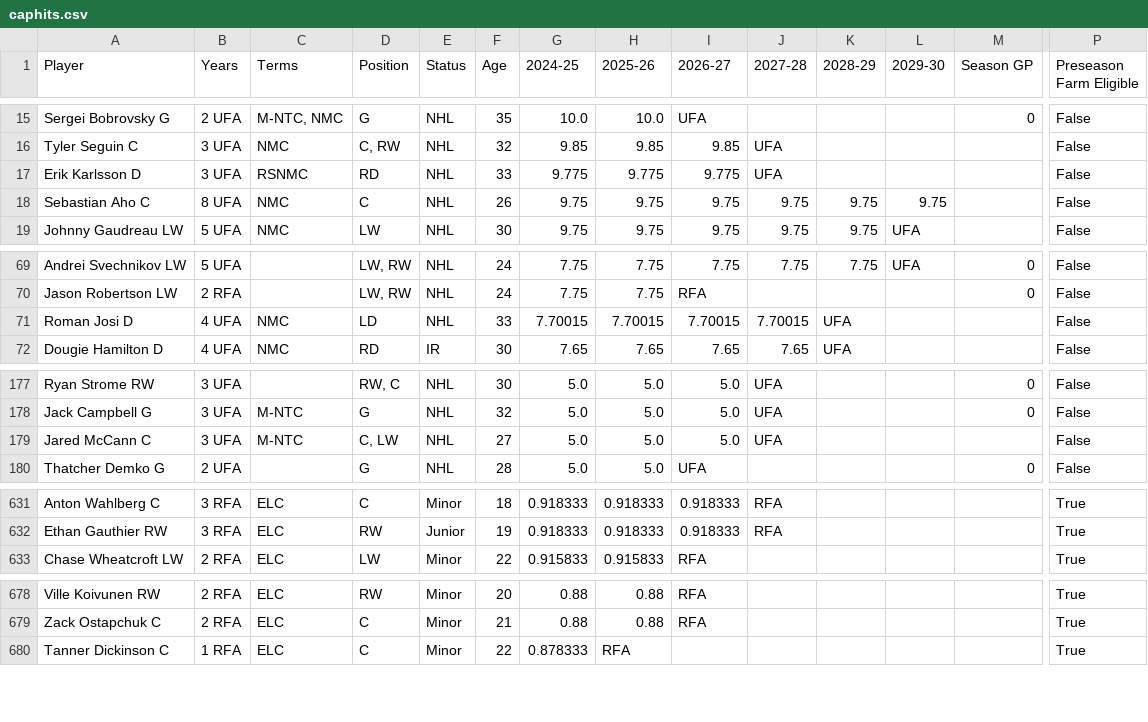
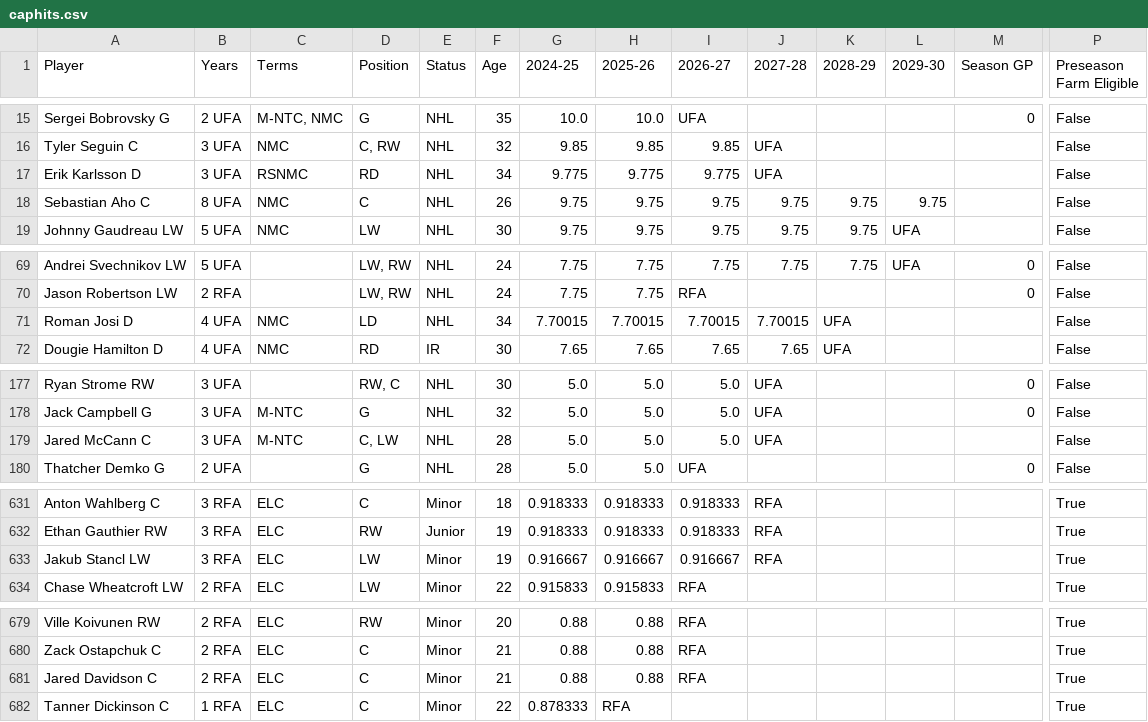
Before and after one commit to kww271/qBneK36JpdQetizHcQM7DMrCSz, a CSV file: caphits.csv, drawn as a sheet; only a part is shown, gaps mark what is left out; rows hold the shown columns only; the diff covers the shown part only; the diff names each change by its address in the sheet, - before the commit and + after, or states it on an @@ line.

Commit message:
Updated June 01, 2024 at 20:58

```diff
--- a/caphits.csv
+++ b/caphits.csv
-F17 (Age): 33
+F17 (Age): 34
-F71 (Age): 33
+F71 (Age): 34
-F179 (Age): 27
+F179 (Age): 28
+row 633: Jakub Stancl LW | 3 RFA | ELC | LW | Minor | 19 | 0.916667 | 0.916667 | 0.916667 | RFA |  |  |  | True
+row 681: Jared Davidson C | 2 RFA | ELC | C | Minor | 21 | 0.88 | 0.88 | RFA |  |  |  |  | True
```
Also changed, not shown: 8 edited cells elsewhere in this file.
